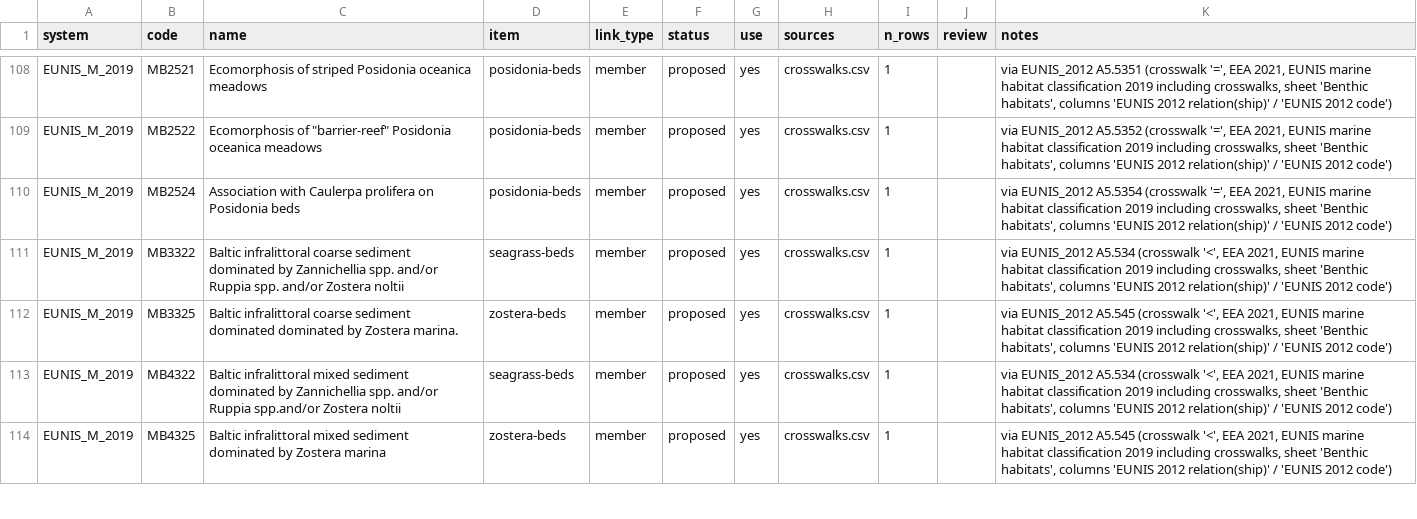
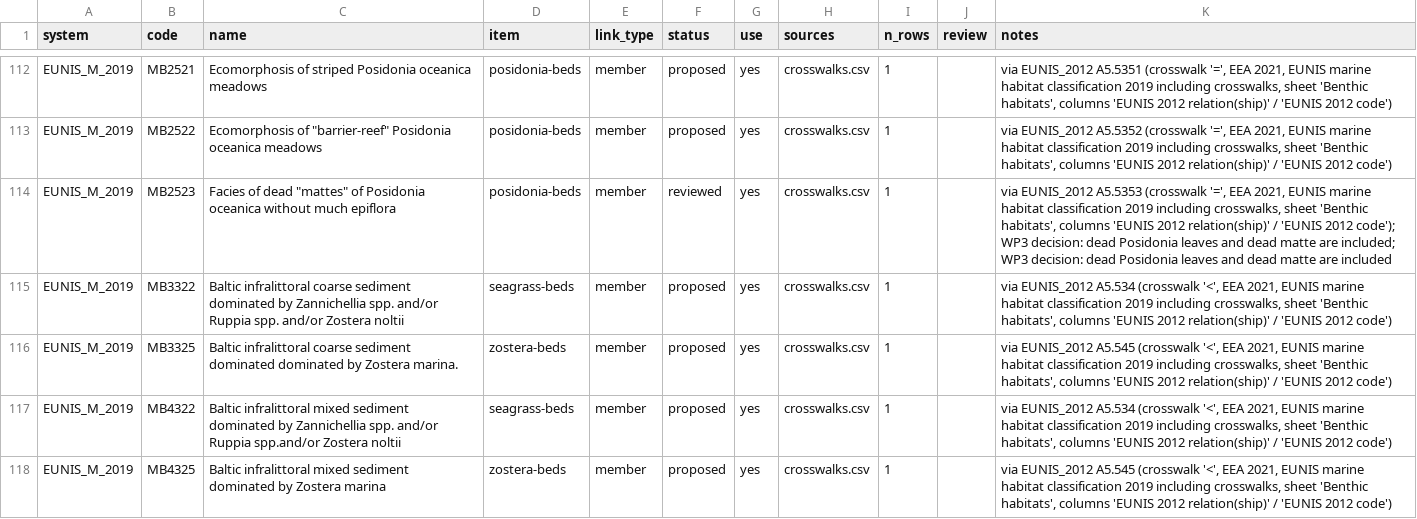
Before and after one commit to pmontei/emodnet-habitat-lists, a CSV file: data/processed/eov_seagrass_filter.csv, drawn as a sheet; only a part is shown, gaps mark what is left out; the diff covers the shown part only.

```diff
--- a/data/processed/eov_seagrass_filter.csv
+++ b/data/processed/eov_seagrass_filter.csv
@@ -109,3 +113,3 @@ EUNIS_M_2019,MB2521,Ecomorphosis of striped Posidonia oceanica meadows,posidonia
 EUNIS_M_2019,MB2522,"Ecomorphosis of ""barrier-reef"" Posidonia oceanica meadows",posidonia-beds,member,proposed,yes,crosswalks.csv,1,,"via EUNIS_2012 A5.5352 (crosswalk '=', EEA 2021, EUNIS marine habitat classification 2019 including crosswalks, sheet 'Benthic habitats', columns 'EUNIS 2012 relation(ship)' / 'EUNIS 2012 code')"
-EUNIS_M_2019,MB2524,Association with Caulerpa prolifera on Posidonia beds,posidonia-beds,member,proposed,yes,crosswalks.csv,1,,"via EUNIS_2012 A5.5354 (crosswalk '=', EEA 2021, EUNIS marine habitat classification 2019 including crosswalks, sheet 'Benthic habitats', columns 'EUNIS 2012 relation(ship)' / 'EUNIS 2012 code')"
+EUNIS_M_2019,MB2523,"Facies of dead ""mattes"" of Posidonia oceanica without much epiflora",posidonia-beds,member,reviewed,yes,crosswalks.csv,1,,"via EUNIS_2012 A5.5353 (crosswalk '=', EEA 2021, EUNIS marine habitat classification 2019 including crosswalks, sheet 'Benthic habitats', columns 'EUNIS 2012 relation(ship)' / 'EUNIS 2012 code'); WP3 decision: dead Posidonia leaves and dead matte are included; WP3 decision: dead Posidonia leaves and dead matte are included"
 EUNIS_M_2019,MB3322,Baltic infralittoral coarse sediment dominated by Zannichellia spp. and/or Ruppia spp. and/or Zostera noltii,seagrass-beds,member,proposed,yes,crosswalks.csv,1,,"via EUNIS_2012 A5.534 (crosswalk '<', EEA 2021, EUNIS marine habitat classification 2019 including crosswalks, sheet 'Benthic habitats', columns 'EUNIS 2012 relation(ship)' / 'EUNIS 2012 code')"
```
Also changed, not shown: 5 added rows, 5 removed rows and 41 edited cells elsewhere in this file, data/processed/list_members.csv, 4 other files.
